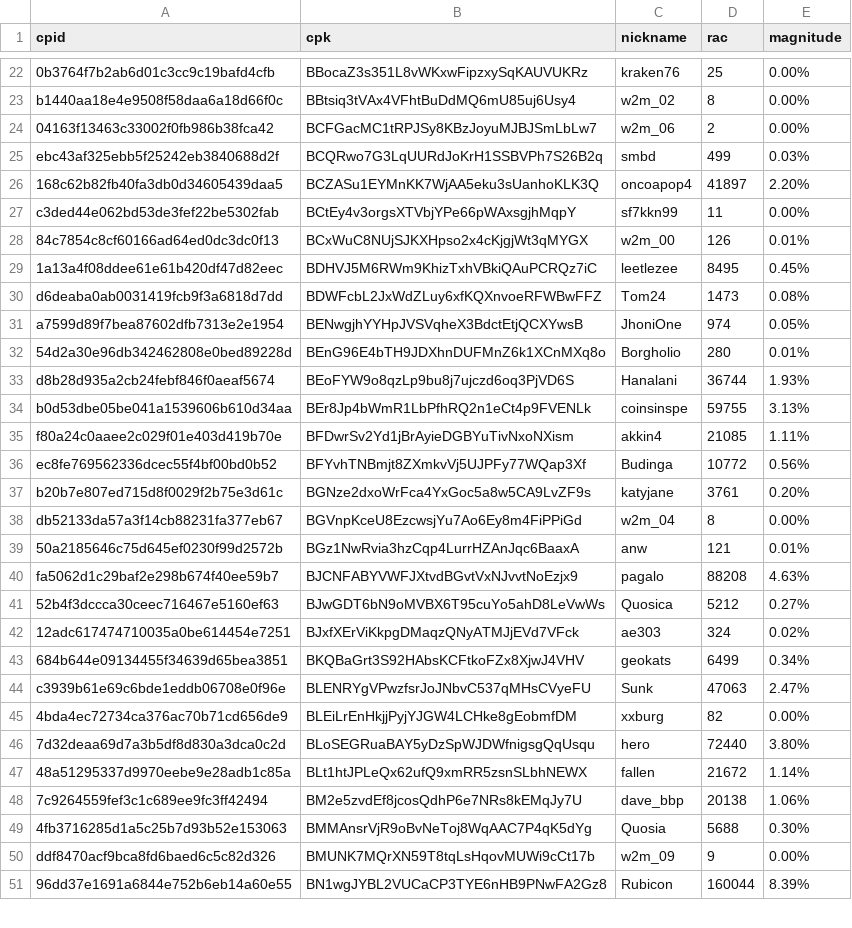
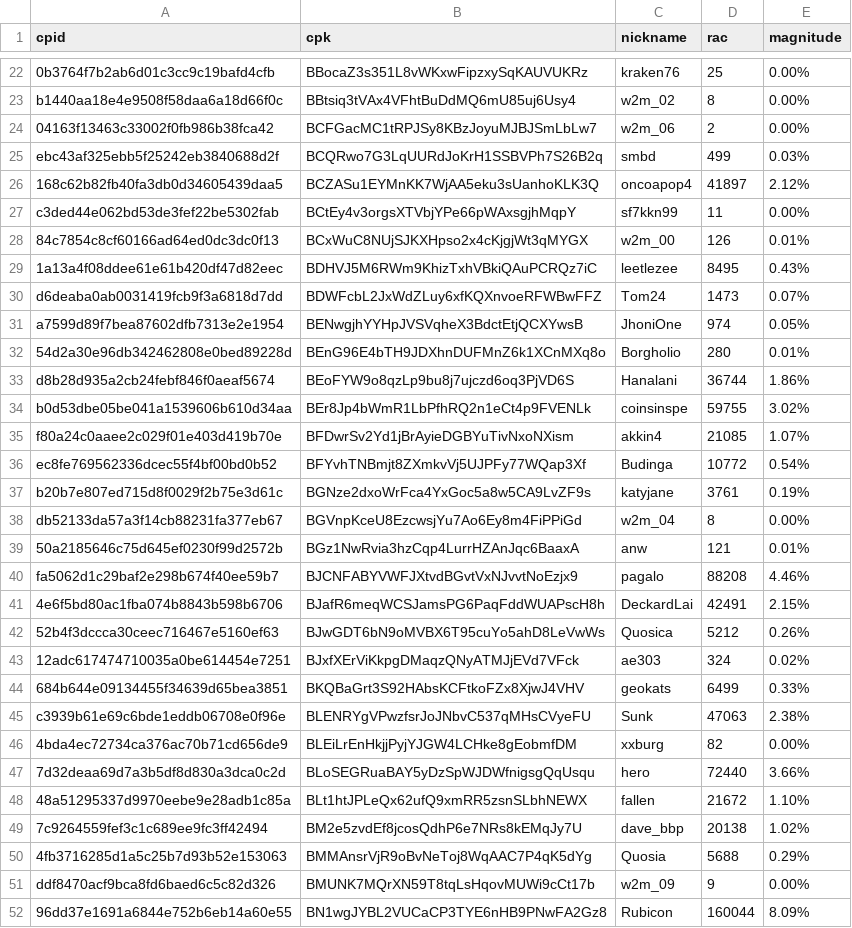
Before and after one commit to biblepay-community/bbp_stats, a CSV file: wcg-leaderboard.csv, drawn as a sheet; only a part is shown, gaps mark what is left out; the diff covers the shown part only.

```diff
--- a/wcg-leaderboard.csv
+++ b/wcg-leaderboard.csv
@@ -25,27 +25,28 @@ b1440aa18e4e9508f58daa6a18d66f0c,BBtsiq3tVAx4VFhtBuDdMQ6mU85uj6Usy4,w2m_02,8,0.0
 ebc43af325ebb5f25242eb3840688d2f,BCQRwo7G3LqUURdJoKrH1SSBVPh7S26B2q,smbd,499,0.03%
-168c62b82fb40fa3db0d34605439daa5,BCZASu1EYMnKK7WjAA5eku3sUanhoKLK3Q,oncoapop4,41897,2.20%
+168c62b82fb40fa3db0d34605439daa5,BCZASu1EYMnKK7WjAA5eku3sUanhoKLK3Q,oncoapop4,41897,2.12%
 c3ded44e062bd53de3fef22be5302fab,BCtEy4v3orgsXTVbjYPe66pWAxsgjhMqpY,sf7kkn99,11,0.00%
 84c7854c8cf60166ad64ed0dc3dc0f13,BCxWuC8NUjSJKXHpso2x4cKjgjWt3qMYGX,w2m_00,126,0.01%
-1a13a4f08ddee61e61b420df47d82eec,BDHVJ5M6RWm9KhizTxhVBkiQAuPCRQz7iC,leetlezee,8495,0.45%
-d6deaba0ab0031419fcb9f3a6818d7dd,BDWFcbL2JxWdZLuy6xfKQXnvoeRFWBwFFZ,Tom24,1473,0.08%
+1a13a4f08ddee61e61b420df47d82eec,BDHVJ5M6RWm9KhizTxhVBkiQAuPCRQz7iC,leetlezee,8495,0.43%
+d6deaba0ab0031419fcb9f3a6818d7dd,BDWFcbL2JxWdZLuy6xfKQXnvoeRFWBwFFZ,Tom24,1473,0.07%
 a7599d89f7bea87602dfb7313e2e1954,BENwgjhYYHpJVSVqheX3BdctEtjQCXYwsB,JhoniOne,974,0.05%
 54d2a30e96db342462808e0bed89228d,BEnG96E4bTH9JDXhnDUFMnZ6k1XCnMXq8o,Borgholio,280,0.01%
-d8b28d935a2cb24febf846f0aeaf5674,BEoFYW9o8qzLp9bu8j7ujczd6oq3PjVD6S,Hanalani,36744,1.93%
-b0d53dbe05be041a1539606b610d34aa,BEr8Jp4bWmR1LbPfhRQ2n1eCt4p9FVENLk,coinsinspe,59755,3.13%
-f80a24c0aaee2c029f01e403d419b70e,BFDwrSv2Yd1jBrAyieDGBYuTivNxoNXism,akkin4,21085,1.11%
-ec8fe769562336dcec55f4bf00bd0b52,BFYvhTNBmjt8ZXmkvVj5UJPFy77WQap3Xf,Budinga,10772,0.56%
-b20b7e807ed715d8f0029f2b75e3d61c,BGNze2dxoWrFca4YxGoc5a8w5CA9LvZF9s,katyjane,3761,0.20%
+d8b28d935a2cb24febf846f0aeaf5674,BEoFYW9o8qzLp9bu8j7ujczd6oq3PjVD6S,Hanalani,36744,1.86%
+b0d53dbe05be041a1539606b610d34aa,BEr8Jp4bWmR1LbPfhRQ2n1eCt4p9FVENLk,coinsinspe,59755,3.02%
+f80a24c0aaee2c029f01e403d419b70e,BFDwrSv2Yd1jBrAyieDGBYuTivNxoNXism,akkin4,21085,1.07%
+ec8fe769562336dcec55f4bf00bd0b52,BFYvhTNBmjt8ZXmkvVj5UJPFy77WQap3Xf,Budinga,10772,0.54%
+b20b7e807ed715d8f0029f2b75e3d61c,BGNze2dxoWrFca4YxGoc5a8w5CA9LvZF9s,katyjane,3761,0.19%
 db52133da57a3f14cb88231fa377eb67,BGVnpKceU8EzcwsjYu7Ao6Ey8m4FiPPiGd,w2m_04,8,0.00%
 50a2185646c75d645ef0230f99d2572b,BGz1NwRvia3hzCqp4LurrHZAnJqc6BaaxA,anw,121,0.01%
-fa5062d1c29baf2e298b674f40ee59b7,BJCNFABYVWFJXtvdBGvtVxNJvvtNoEzjx9,pagalo,88208,4.63%
-52b4f3dccca30ceec716467e5160ef63,BJwGDT6bN9oMVBX6T95cuYo5ahD8LeVwWs,Quosica,5212,0.27%
+fa5062d1c29baf2e298b674f40ee59b7,BJCNFABYVWFJXtvdBGvtVxNJvvtNoEzjx9,pagalo,88208,4.46%
+4e6f5bd80ac1fba074b8843b598b6706,BJafR6meqWCSJamsPG6PaqFddWUAPscH8h,DeckardLai,42491,2.15%
+52b4f3dccca30ceec716467e5160ef63,BJwGDT6bN9oMVBX6T95cuYo5ahD8LeVwWs,Quosica,5212,0.26%
 12adc617474710035a0be614454e7251,BJxfXErViKkpgDMaqzQNyATMJjEVd7VFck,ae303,324,0.02%
-684b644e09134455f34639d65bea3851,BKQBaGrt3S92HAbsKCFtkoFZx8XjwJ4VHV,geokats,6499,0.34%
-c3939b61e69c6bde1eddb06708e0f96e,BLENRYgVPwzfsrJoJNbvC537qMHsCVyeFU,Sunk,47063,2.47%
+684b644e09134455f34639d65bea3851,BKQBaGrt3S92HAbsKCFtkoFZx8XjwJ4VHV,geokats,6499,0.33%
+c3939b61e69c6bde1eddb06708e0f96e,BLENRYgVPwzfsrJoJNbvC537qMHsCVyeFU,Sunk,47063,2.38%
 4bda4ec72734ca376ac70b71cd656de9,BLEiLrEnHkjjPyjYJGW4LCHke8gEobmfDM,xxburg,82,0.00%
-7d32deaa69d7a3b5df8d830a3dca0c2d,BLoSEGRuaBAY5yDzSpWJDWfnigsgQqUsqu,hero,72440,3.80%
-48a51295337d9970eebe9e28adb1c85a,BLt1htJPLeQx62ufQ9xmRR5zsnSLbhNEWX,fallen,21672,1.14%
-7c9264559fef3c1c689ee9fc3ff42494,BM2e5zvdEf8jcosQdhP6e7NRs8kEMqJy7U,dave_bbp,20138,1.06%
-4fb3716285d1a5c25b7d93b52e153063,BMMAnsrVjR9oBvNeToj8WqAAC7P4qK5dYg,Quosia,5688,0.30%
+7d32deaa69d7a3b5df8d830a3dca0c2d,BLoSEGRuaBAY5yDzSpWJDWfnigsgQqUsqu,hero,72440,3.66%
+48a51295337d9970eebe9e28adb1c85a,BLt1htJPLeQx62ufQ9xmRR5zsnSLbhNEWX,fallen,21672,1.10%
+7c9264559fef3c1c689ee9fc3ff42494,BM2e5zvdEf8jcosQdhP6e7NRs8kEMqJy7U,dave_bbp,20138,1.02%
+4fb3716285d1a5c25b7d93b52e153063,BMMAnsrVjR9oBvNeToj8WqAAC7P4qK5dYg,Quosia,5688,0.29%
 ddf8470acf9bca8fd6baed6c5c82d326,BMUNK7MQrXN59T8tqLsHqovMUWi9cCt17b,w2m_09,9,0.00%
-96dd37e1691a6844e752b6eb14a60e55,BN1wgJYBL2VUCaCP3TYE6nHB9PNwFA2Gz8,Rubicon,160044,8.39%
+96dd37e1691a6844e752b6eb14a60e55,BN1wgJYBL2VUCaCP3TYE6nHB9PNwFA2Gz8,Rubicon,160044,8.09%
```
Also changed, not shown: 13 edited cells elsewhere in this file, dwssummary.csv, reward.csv, 1 other file.
